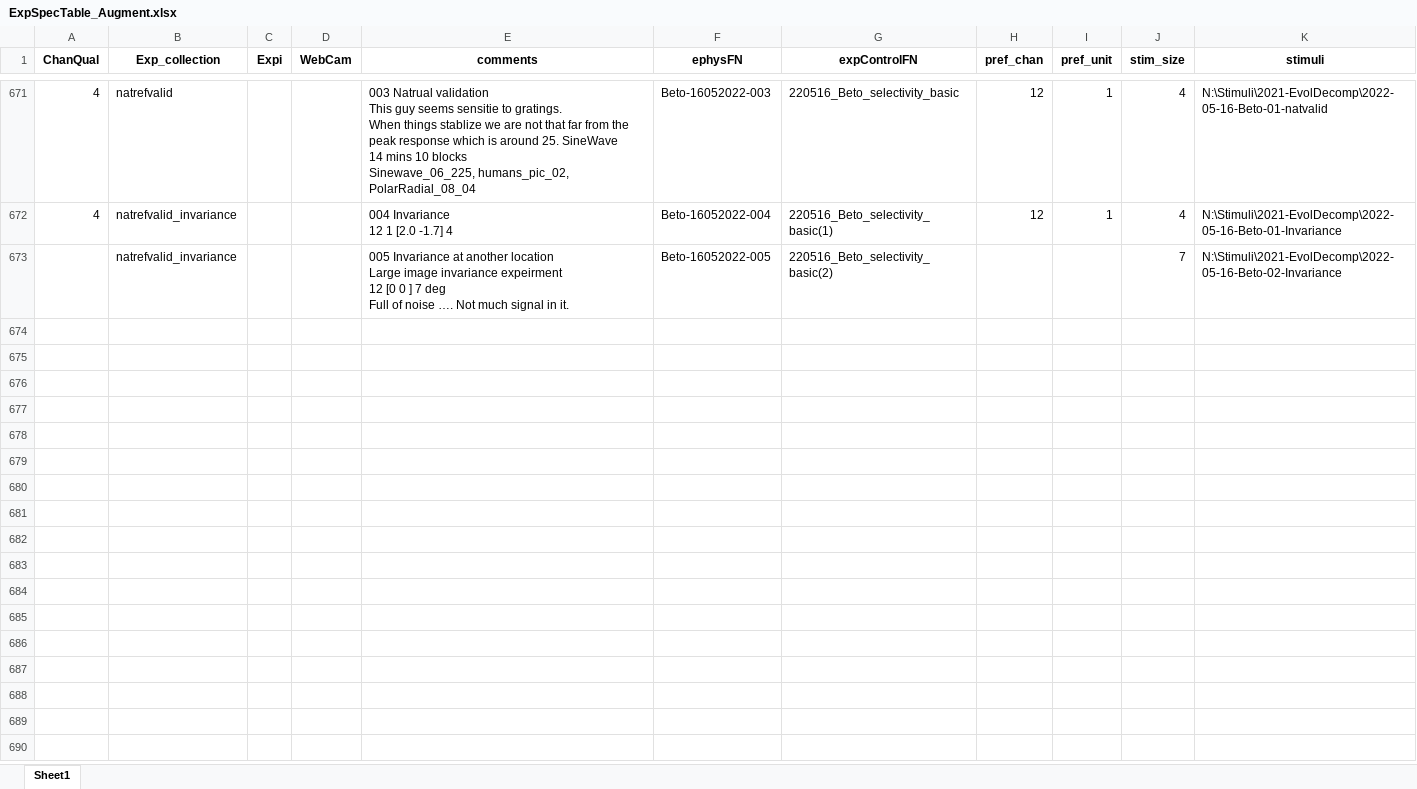
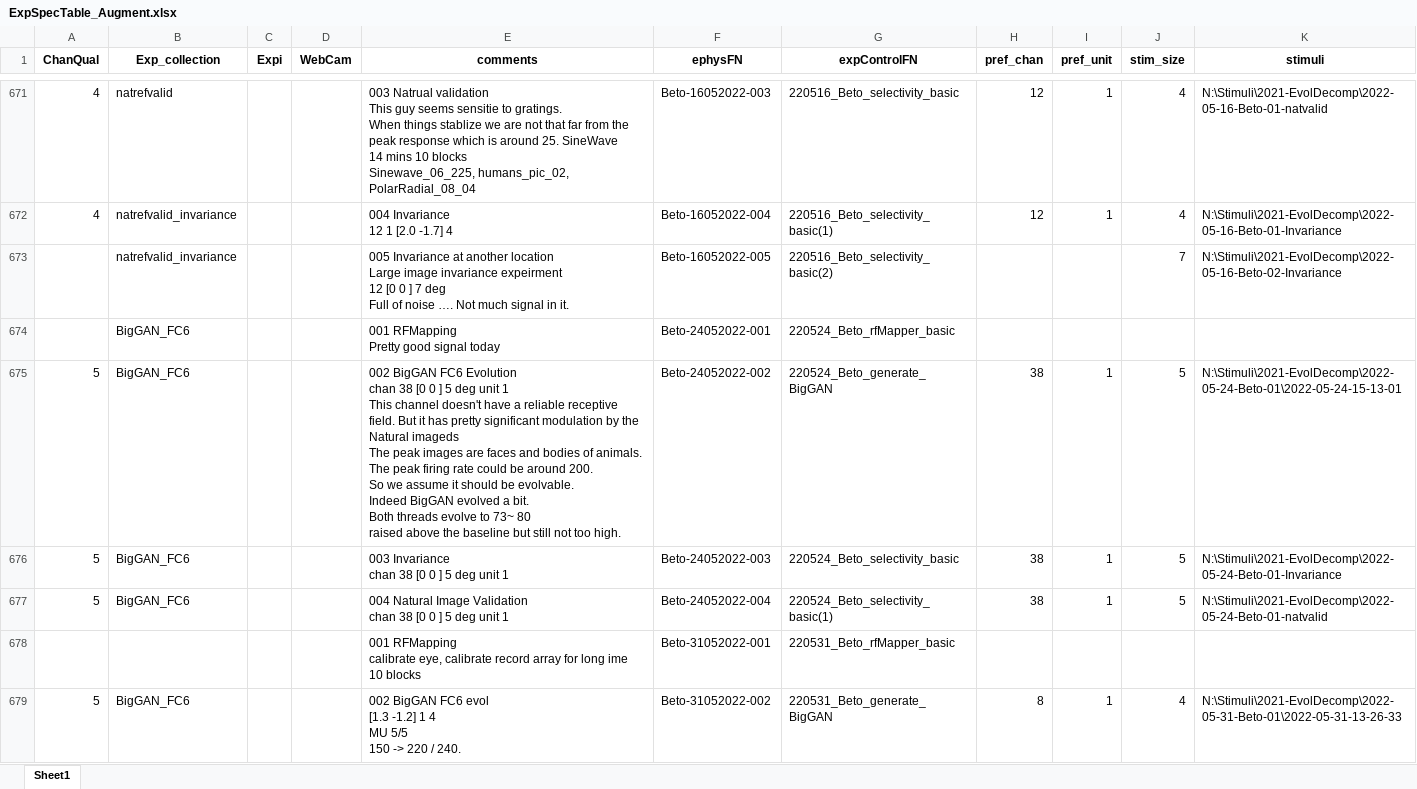
Before and after one commit to Animadversio/Monkey_Visual_Experiment_Data_Processing, an Excel workbook: ExpSpecTable_Augment.xlsx, sheet Sheet1, drawn as a sheet; only a part is shown, gaps mark what is left out; values as stored, in another font and other column widths than the file's, no borders; ↵ is a line break in a cell; the diff covers the shown part only; the diff names each change by its address in the sheet, - before the commit and + after, or states it on an @@ line.

Commit message:
add exp record notes

```diff
--- a/ExpSpecTable_Augment.xlsx (sheet Sheet1)
+++ b/ExpSpecTable_Augment.xlsx (sheet Sheet1)
+row 674:  | BigGAN_FC6 |  |  | 001 RFMapping ↵ Pretty good signal today | Beto-24052022-001 | 220524_Beto_rfMapper_basic
+row 675: 5 | BigGAN_FC6 |  |  | 002 BigGAN FC6 Evolution ↵ chan 38 [0 0 ] 5 deg unit 1 ↵ This channel doesn't have a reliable receptive field. But it has pretty significant modulation by the Natural imageds ↵ The peak images are faces and bodies of animals. ↵ The peak firing rate could be around 200. ↵ So we assume it should be evolvable. ↵ Indeed BigGAN evolved a bit. ↵ Both threads evolve to 73~ 80 ↵ raised above the baseline but still not too high. | Beto-24052022-002 | 220524_Beto_generate_BigGAN | 38 | 1 | 5 | N:\Stimuli\2021-EvolDecomp\2022-05-24-Beto-01\2022-05-24-15-13-01
+row 676: 5 | BigGAN_FC6 |  |  | 003 Invariance ↵ chan 38 [0 0 ] 5 deg unit 1 | Beto-24052022-003 | 220524_Beto_selectivity_basic | 38 | 1 | 5 | N:\Stimuli\2021-EvolDecomp\2022-05-24-Beto-01-Invariance
+row 677: 5 | BigGAN_FC6 |  |  | 004 Natural Image Validation ↵ chan 38 [0 0 ] 5 deg unit 1 | Beto-24052022-004 | 220524_Beto_selectivity_basic(1) | 38 | 1 | 5 | N:\Stimuli\2021-EvolDecomp\2022-05-24-Beto-01-natvalid
+row 678:  |  |  |  | 001 RFMapping ↵ calibrate eye, calibrate record array for long ime ↵ 10 blocks | Beto-31052022-001 | 220531_Beto_rfMapper_basic
+row 679: 5 | BigGAN_FC6 |  |  | 002 BigGAN FC6 evol ↵ [1.3 -1.2] 1 4 ↵ MU 5/5 ↵ 150 -> 220 / 240. | Beto-31052022-002 | 220531_Beto_generate_BigGAN | 8 | 1 | 4 | N:\Stimuli\2021-EvolDecomp\2022-05-31-Beto-01\2022-05-31-13-26-33
```
Also changed, not shown: 16 added rows and 10 edited cells elsewhere in this sheet, 1 other file.
